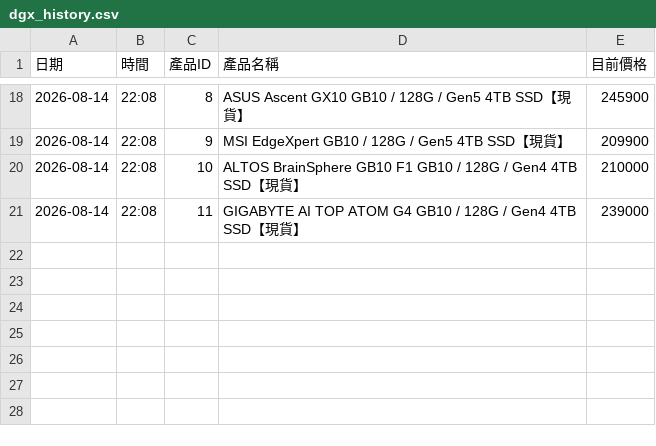
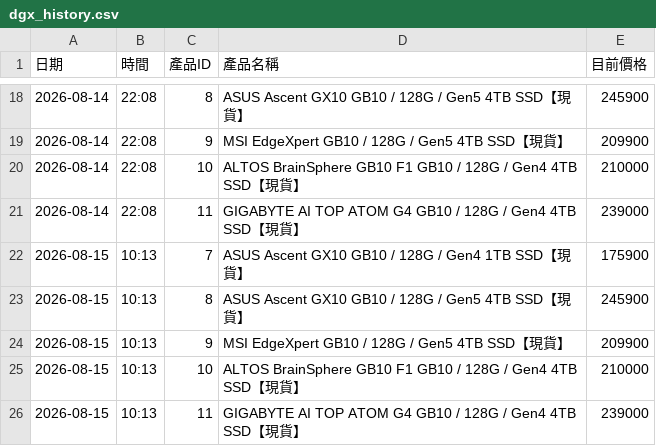
Before and after one commit to yangyang759/vga-report, a CSV file: coolpc_vga_data/dgx_history.csv, drawn as a sheet; only a part is shown, gaps mark what is left out; the diff names each change by its address in the sheet, - before the commit and + after, or states it on an @@ line.

```diff
--- a/coolpc_vga_data/dgx_history.csv
+++ b/coolpc_vga_data/dgx_history.csv
+row 22: 2026-08-15 | 10:13 | 7 | ASUS Ascent GX10 GB10 / 128G / Gen4 1TB SSD【現貨】 | 175900
+row 23: 2026-08-15 | 10:13 | 8 | ASUS Ascent GX10 GB10 / 128G / Gen5 4TB SSD【現貨】 | 245900
+row 24: 2026-08-15 | 10:13 | 9 | MSI EdgeXpert GB10 / 128G / Gen5 4TB SSD【現貨】 | 209900
+row 25: 2026-08-15 | 10:13 | 10 | ALTOS BrainSphere GB10 F1 GB10 / 128G / Gen4 4TB SSD【現貨】 | 210000
+row 26: 2026-08-15 | 10:13 | 11 | GIGABYTE AI TOP ATOM G4 GB10 / 128G / Gen4 4TB SSD【現貨】 | 239000
```
Also changed, not shown: coolpc_vga_data/cpu_history.csv, coolpc_vga_data/mb_history.csv, 6 other files.
